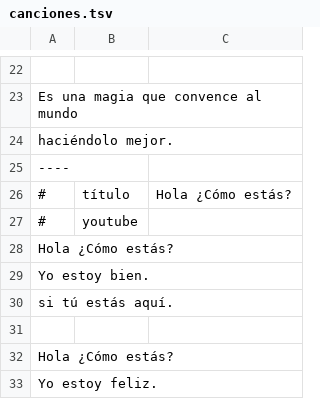
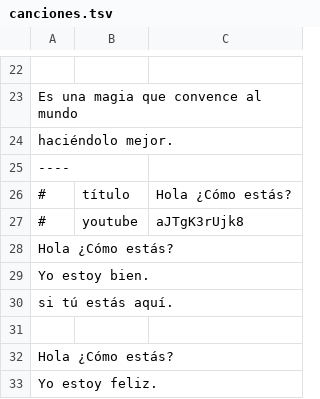
Before and after one commit to tree-lang-songs/contenidos-espanol, a TSV file: canciones deva/canciones.tsv, drawn as a sheet; only a part is shown, gaps mark what is left out; the diff names each change by its address in the sheet, - before the commit and + after, or states it on an @@ line.

```diff
--- a/canciones deva/canciones.tsv
+++ b/canciones deva/canciones.tsv
-C27: (empty)
+C27: aJTgK3rUjk8
```
Also changed, not shown: canciones deva/traducciones.tsv.
